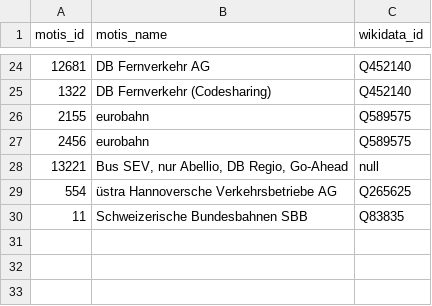
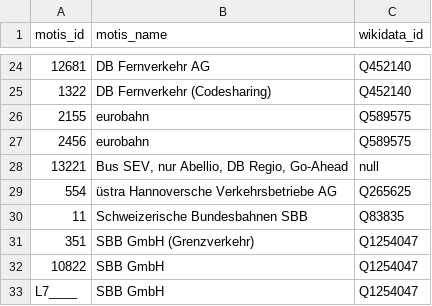
Before and after one commit to Traewelling/transitous-wikidata-operator-matching, a CSV file: mapping.csv, drawn as a sheet; only a part is shown, gaps mark what is left out; the diff names each change by its address in the sheet, - before the commit and + after, or states it on an @@ line.

Commit message:
update mapping

```diff
--- a/mapping.csv
+++ b/mapping.csv
+row 31: 351 | SBB GmbH (Grenzverkehr) | Q1254047
+row 32: 10822 | SBB GmbH | Q1254047
+row 33: L7____ | SBB GmbH | Q1254047
```
Also changed, not shown: missing.csv, operators.csv.
